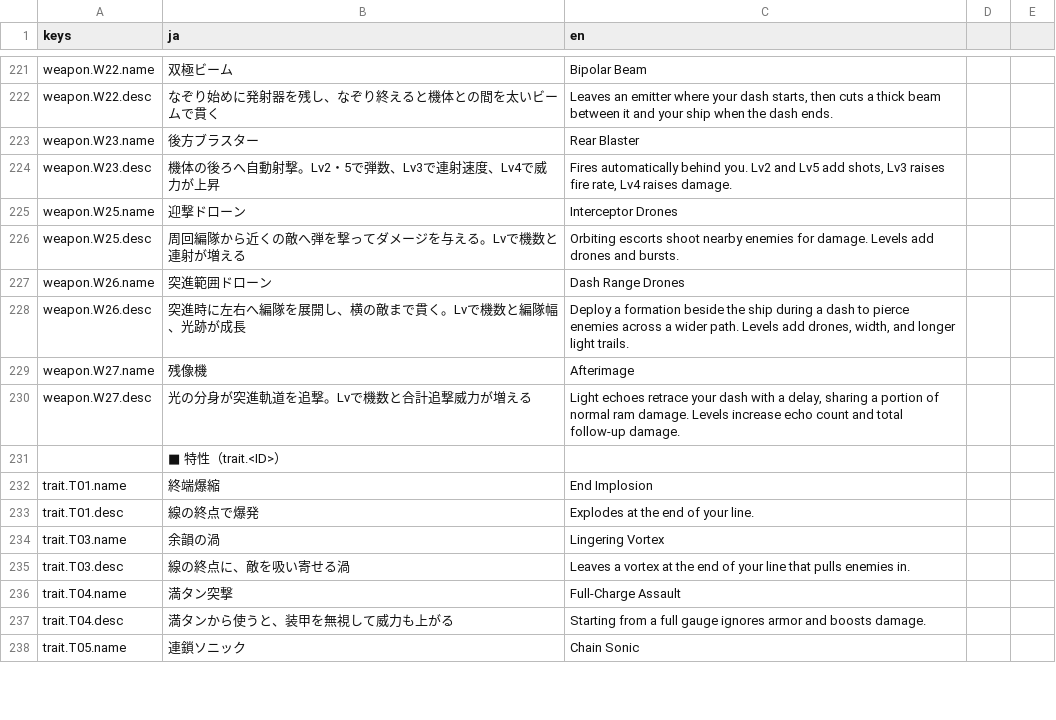
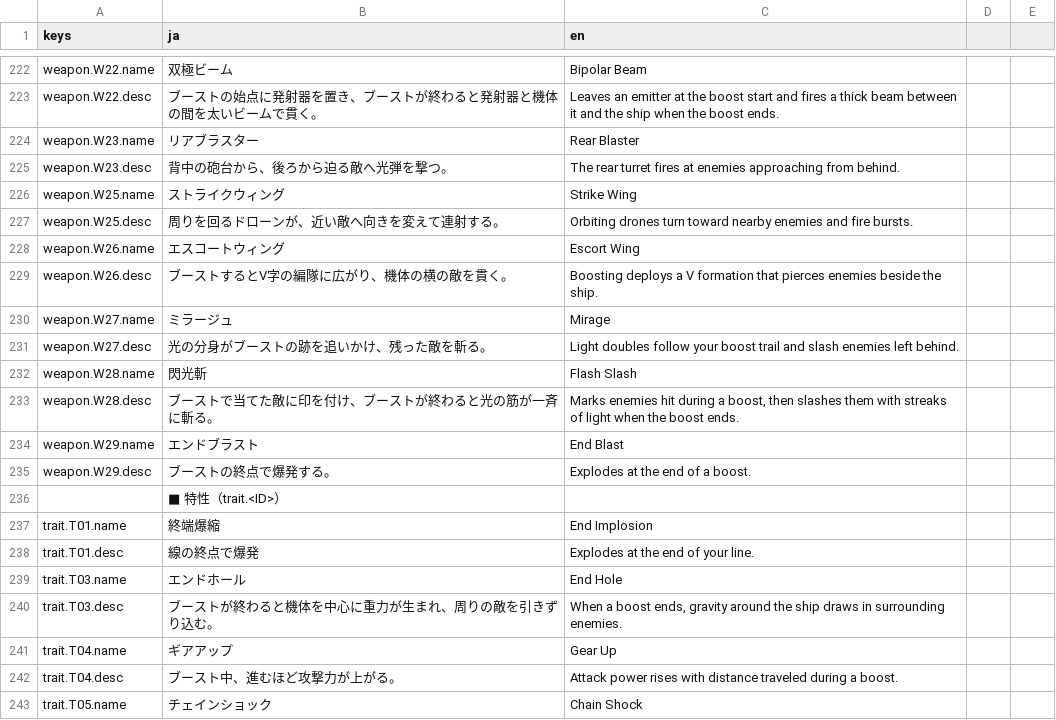
Before and after one commit to Tomatoguy1029/speed, a CSV file: speed/data/text/strings.csv, drawn as a sheet; only a part is shown, gaps mark what is left out; addresses are those after the commit; the diff covers the shown part only; the diff names each change by its address in the sheet, - before the commit and + after, or states it on an @@ line.

```diff
--- a/speed/data/text/strings.csv
+++ b/speed/data/text/strings.csv
-B223 (ja): なぞり始めに発射器を残し、なぞり終えると機体との間を太いビームで貫く
+B223 (ja): ブーストの始点に発射器を置き、ブーストが終わると発射器と機体の間を太いビームで貫く。
-C223 (en): …an emitter where your dash starts, then cuts a thick beam between it and your ship when the dash ends.
+C223 (en): …an emitter at the boost start and fires a thick beam between it and the ship when the boost ends.
-B224 (ja): 後方ブラスター
+B224 (ja): リアブラスター
-B225 (ja): 機体の後ろへ自動射撃。Lv2・5で弾数、Lv3で連射速度、Lv4で威力が上昇
+B225 (ja): 背中の砲台から、後ろから迫る敵へ光弾を撃つ。
-C225 (en): Fires automatically behind you. Lv2 and Lv5 add shots, Lv3 raises fire rate, Lv4 raises damage.
+C225 (en): The rear turret fires at enemies approaching from behind.
-B226 (ja): 迎撃ドローン
+B226 (ja): ストライクウィング
-C226 (en): Interceptor Drones
+C226 (en): Strike Wing
-B227 (ja): 周回編隊から近くの敵へ弾を撃ってダメージを与える。Lvで機数と連射が増える
+B227 (ja): 周りを回るドローンが、近い敵へ向きを変えて連射する。
-C227 (en): Orbiting escorts shoot nearby enemies for damage. Levels add drones and bursts.
+C227 (en): Orbiting drones turn toward nearby enemies and fire bursts.
-B228 (ja): 突進範囲ドローン
+B228 (ja): エスコートウィング
-C228 (en): Dash Range Drones
+C228 (en): Escort Wing
-B229 (ja): 突進時に左右へ編隊を展開し、横の敵まで貫く。Lvで機数と編隊幅、光跡が成長
+B229 (ja): ブーストするとV字の編隊に広がり、機体の横の敵を貫く。
-C229 (en): Deploy a formation beside the ship during a dash to pierce enemies across a wider path. Levels add drones, width, and longer light trails.
+C229 (en): Boosting deploys a V formation that pierces enemies beside the ship.
-B230 (ja): 残像機
+B230 (ja): ミラージュ
-C230 (en): Afterimage
+C230 (en): Mirage
-B231 (ja): 光の分身が突進軌道を追撃。Lvで機数と合計追撃威力が増える
+B231 (ja): 光の分身がブーストの跡を追いかけ、残った敵を斬る。
-C231 (en): Light echoes retrace your dash with a delay, sharing a portion of normal ram damage. Levels increase echo count and total follow-up damage.
+C231 (en): Light doubles follow your boost trail and slash enemies left behind.
+row 232: weapon.W28.name | 閃光斬 | Flash Slash
+row 233: weapon.W28.desc | ブーストで当てた敵に印を付け、ブーストが終わると光の筋が一斉に斬る。 | Marks enemies hit during a boost, then slashes them with streaks of light when the boost ends.
+row 234: weapon.W29.name | エンドブラスト | End Blast
+row 235: weapon.W29.desc | ブーストの終点で爆発する。 | Explodes at the end of a boost.
-B239 (ja): 余韻の渦
+B239 (ja): エンドホール
-C239 (en): Lingering Vortex
+C239 (en): End Hole
-B240 (ja): 線の終点に、敵を吸い寄せる渦
+B240 (ja): ブーストが終わると機体を中心に重力が生まれ、周りの敵を引きずり込む。
-C240 (en): Leaves a vortex at the end of your line that pulls enemies in.
+C240 (en): When a boost ends, gravity around the ship draws in surrounding enemies.
-B241 (ja): 満タン突撃
+B241 (ja): ギアアップ
-C241 (en): Full-Charge Assault
+C241 (en): Gear Up
-B242 (ja): 満タンから使うと、装甲を無視して威力も上がる
+B242 (ja): ブースト中、進むほど攻撃力が上がる。
-C242 (en): Starting from a full gauge ignores armor and boosts damage.
+C242 (en): Attack power rises with distance traveled during a boost.
-B243 (ja): 連鎖ソニック
+B243 (ja): チェインショック
-C243 (en): Chain Sonic
+C243 (en): Chain Shock
```
Also changed, not shown: 13 added rows, 3 removed rows and 54 edited cells elsewhere in this file, 3 other files.
